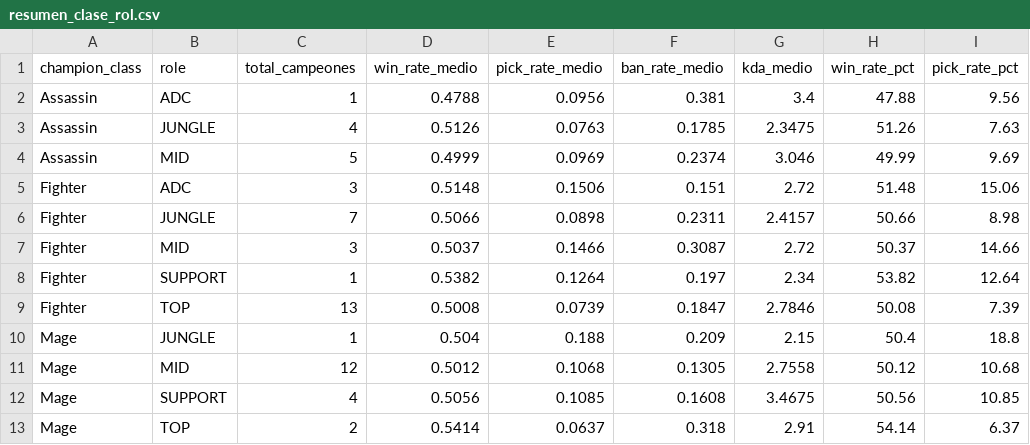
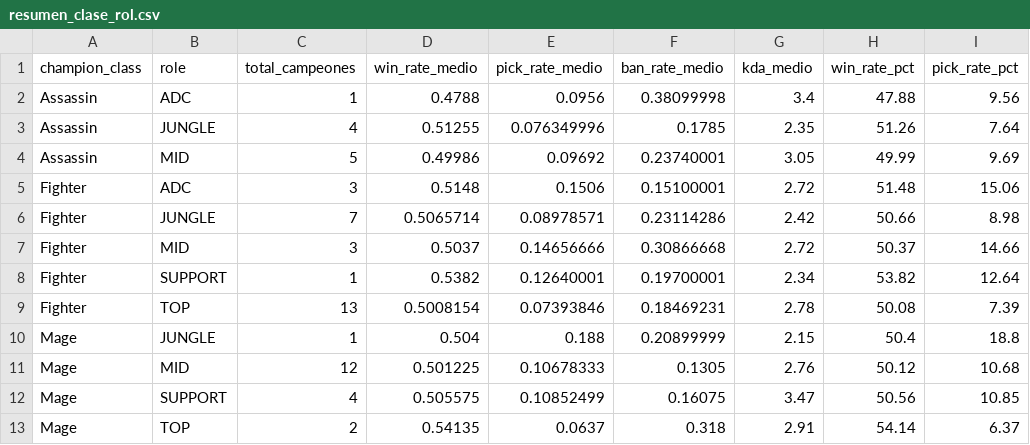
Before and after one commit to simoncarmona-dotcom/proyecto-ciencia-datos-ev05, a CSV file: data/processed/resumen_clase_rol.csv, drawn as a sheet; only a part is shown; the diff covers the shown part only; the diff names each change by its address in the sheet, - before the commit and + after, or states it on an @@ line.

```diff
--- a/data/processed/resumen_clase_rol.csv
+++ b/data/processed/resumen_clase_rol.csv
-F2 (ban_rate_medio): 0.381
+F2 (ban_rate_medio): 0.38099998
-D3 (win_rate_medio): 0.5126
+D3 (win_rate_medio): 0.51255
-E3 (pick_rate_medio): 0.0763
+E3 (pick_rate_medio): 0.076349996
-G3 (kda_medio): 2.3475
+G3 (kda_medio): 2.35
-I3 (pick_rate_pct): 7.63
+I3 (pick_rate_pct): 7.64
-D4 (win_rate_medio): 0.4999
+D4 (win_rate_medio): 0.49986
-E4 (pick_rate_medio): 0.0969
+E4 (pick_rate_medio): 0.09692
-F4 (ban_rate_medio): 0.2374
+F4 (ban_rate_medio): 0.23740001
-G4 (kda_medio): 3.046
+G4 (kda_medio): 3.05
-F5 (ban_rate_medio): 0.151
+F5 (ban_rate_medio): 0.15100001
-D6 (win_rate_medio): 0.5066
+D6 (win_rate_medio): 0.5065714
-E6 (pick_rate_medio): 0.0898
+E6 (pick_rate_medio): 0.08978571
-F6 (ban_rate_medio): 0.2311
+F6 (ban_rate_medio): 0.23114286
-G6 (kda_medio): 2.4157
+G6 (kda_medio): 2.42
-E7 (pick_rate_medio): 0.1466
+E7 (pick_rate_medio): 0.14656666
-F7 (ban_rate_medio): 0.3087
+F7 (ban_rate_medio): 0.30866668
-E8 (pick_rate_medio): 0.1264
+E8 (pick_rate_medio): 0.12640001
-F8 (ban_rate_medio): 0.197
+F8 (ban_rate_medio): 0.19700001
-D9 (win_rate_medio): 0.5008
+D9 (win_rate_medio): 0.5008154
-E9 (pick_rate_medio): 0.0739
+E9 (pick_rate_medio): 0.07393846
-F9 (ban_rate_medio): 0.1847
+F9 (ban_rate_medio): 0.18469231
-G9 (kda_medio): 2.7846
+G9 (kda_medio): 2.78
-F10 (ban_rate_medio): 0.209
+F10 (ban_rate_medio): 0.20899999
-D11 (win_rate_medio): 0.5012
+D11 (win_rate_medio): 0.501225
-E11 (pick_rate_medio): 0.1068
+E11 (pick_rate_medio): 0.10678333
-G11 (kda_medio): 2.7558
+G11 (kda_medio): 2.76
-D12 (win_rate_medio): 0.5056
+D12 (win_rate_medio): 0.505575
-E12 (pick_rate_medio): 0.1085
+E12 (pick_rate_medio): 0.10852499
-F12 (ban_rate_medio): 0.1608
+F12 (ban_rate_medio): 0.16075
-G12 (kda_medio): 3.4675
+G12 (kda_medio): 3.47
-D13 (win_rate_medio): 0.5414
+D13 (win_rate_medio): 0.54135
```
Also changed, not shown: 23 edited cells elsewhere in this file, data/processed/cleaned_lol_base_attributes.csv, data/processed/cleaned_lol_champion_meta.csv, 15 other files.
